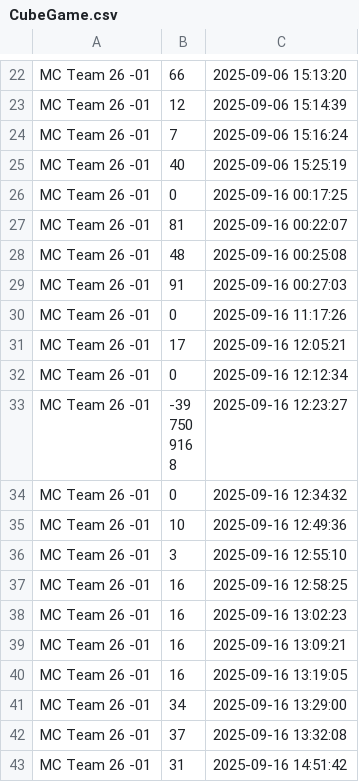
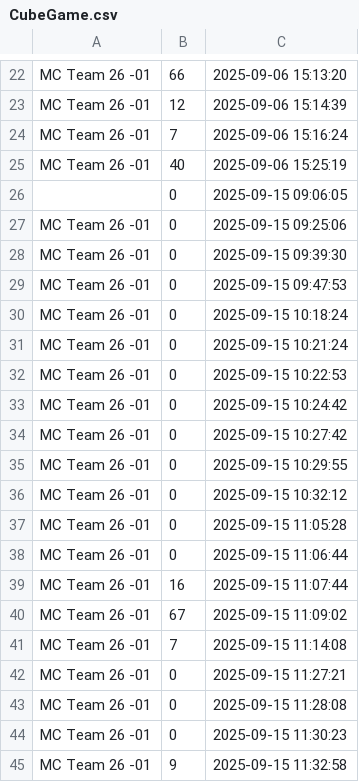
Before and after one commit to MostafaHendy3/CubeRoomBall, a CSV file: CubeGame.csv, drawn as a sheet; only a part is shown, gaps mark what is left out; the shorter side is filled out with more unchanged rows; the diff covers the shown part only; the diff names each change by its address in the sheet, - before the commit and + after, or states it on an @@ line.

```diff
--- a/CubeGame.csv
+++ b/CubeGame.csv
+row 26:  | 0 | 2025-09-15 09:06:05
+row 27: MC Team 26 -01 | 0 | 2025-09-15 09:25:06
+row 28: MC Team 26 -01 | 0 | 2025-09-15 09:39:30
+row 29: MC Team 26 -01 | 0 | 2025-09-15 09:47:53
+row 30: MC Team 26 -01 | 0 | 2025-09-15 10:18:24
+row 31: MC Team 26 -01 | 0 | 2025-09-15 10:21:24
+row 32: MC Team 26 -01 | 0 | 2025-09-15 10:22:53
+row 33: MC Team 26 -01 | 0 | 2025-09-15 10:24:42
+row 34: MC Team 26 -01 | 0 | 2025-09-15 10:27:42
+row 35: MC Team 26 -01 | 0 | 2025-09-15 10:29:55
+row 36: MC Team 26 -01 | 0 | 2025-09-15 10:32:12
+row 37: MC Team 26 -01 | 0 | 2025-09-15 11:05:28
+row 38: MC Team 26 -01 | 0 | 2025-09-15 11:06:44
+row 39: MC Team 26 -01 | 16 | 2025-09-15 11:07:44
+row 40: MC Team 26 -01 | 67 | 2025-09-15 11:09:02
+row 41: MC Team 26 -01 | 7 | 2025-09-15 11:14:08
+row 42: MC Team 26 -01 | 0 | 2025-09-15 11:27:21
+row 43: MC Team 26 -01 | 0 | 2025-09-15 11:28:08
+row 44: MC Team 26 -01 | 0 | 2025-09-15 11:30:23
+row 45: MC Team 26 -01 | 9 | 2025-09-15 11:32:58
```
Also changed, not shown: 24 added rows elsewhere in this file, 12 other files.
